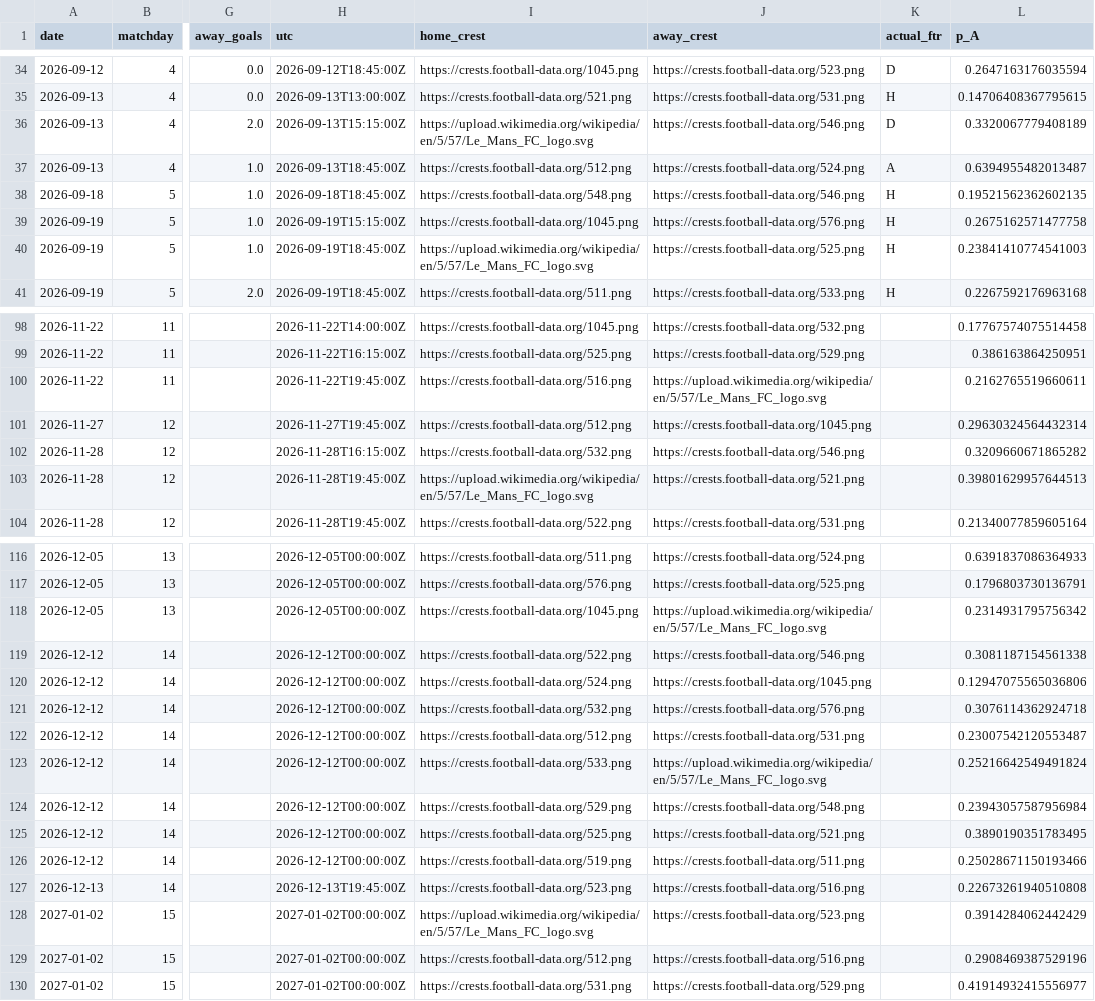
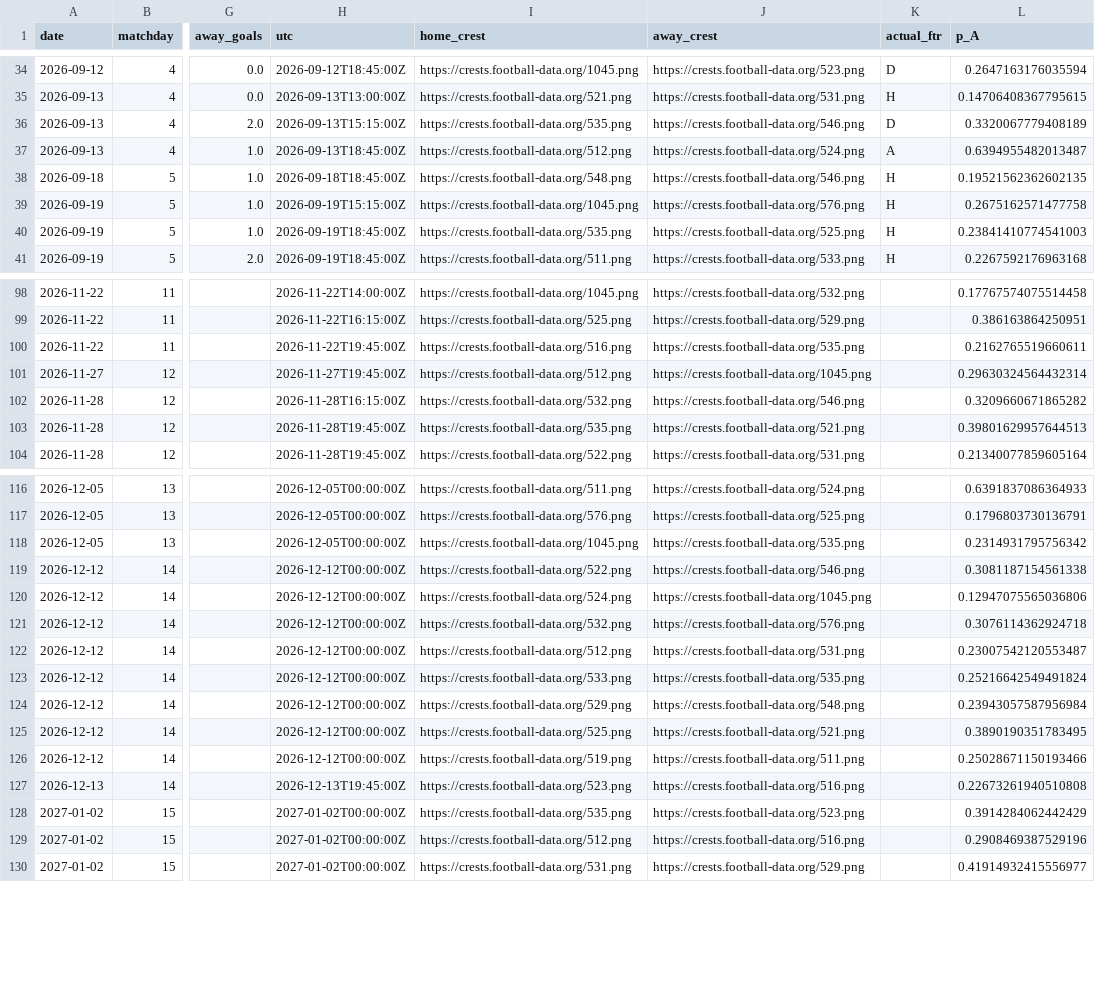
Before and after one commit to Treforis/Football-Score-Predictor, a CSV file: artifacts/FL1/fixtures.csv, drawn as a sheet; only a part is shown, gaps mark what is left out; the diff covers the shown part only; the diff names each change by its address in the sheet, - before the commit and + after, or states it on an @@ line.

```diff
--- a/artifacts/FL1/fixtures.csv
+++ b/artifacts/FL1/fixtures.csv
-I36 (home_crest): https://upload.wikimedia.org/wikipedia/en/5/57/Le_Mans_FC_logo.svg
+I36 (home_crest): https://crests.football-data.org/535.png
-I40 (home_crest): https://upload.wikimedia.org/wikipedia/en/5/57/Le_Mans_FC_logo.svg
+I40 (home_crest): https://crests.football-data.org/535.png
-J100 (away_crest): https://upload.wikimedia.org/wikipedia/en/5/57/Le_Mans_FC_logo.svg
+J100 (away_crest): https://crests.football-data.org/535.png
-I103 (home_crest): https://upload.wikimedia.org/wikipedia/en/5/57/Le_Mans_FC_logo.svg
+I103 (home_crest): https://crests.football-data.org/535.png
-J118 (away_crest): https://upload.wikimedia.org/wikipedia/en/5/57/Le_Mans_FC_logo.svg
+J118 (away_crest): https://crests.football-data.org/535.png
-J123 (away_crest): https://upload.wikimedia.org/wikipedia/en/5/57/Le_Mans_FC_logo.svg
+J123 (away_crest): https://crests.football-data.org/535.png
-I128 (home_crest): https://upload.wikimedia.org/wikipedia/en/5/57/Le_Mans_FC_logo.svg
+I128 (home_crest): https://crests.football-data.org/535.png
```
Also changed, not shown: 27 edited cells elsewhere in this file, artifacts/PD/fixtures.csv, artifacts/PD/weekly.csv, 3 other files.
